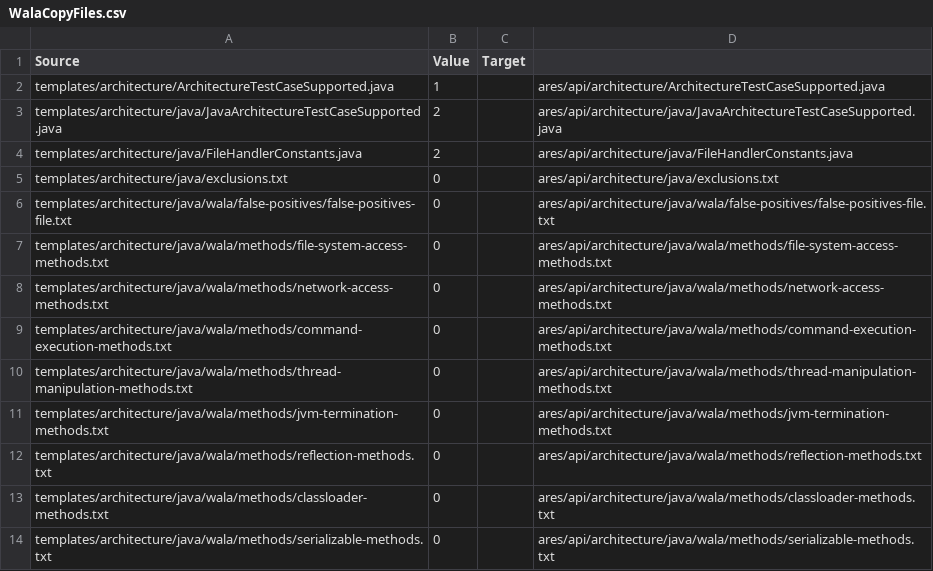
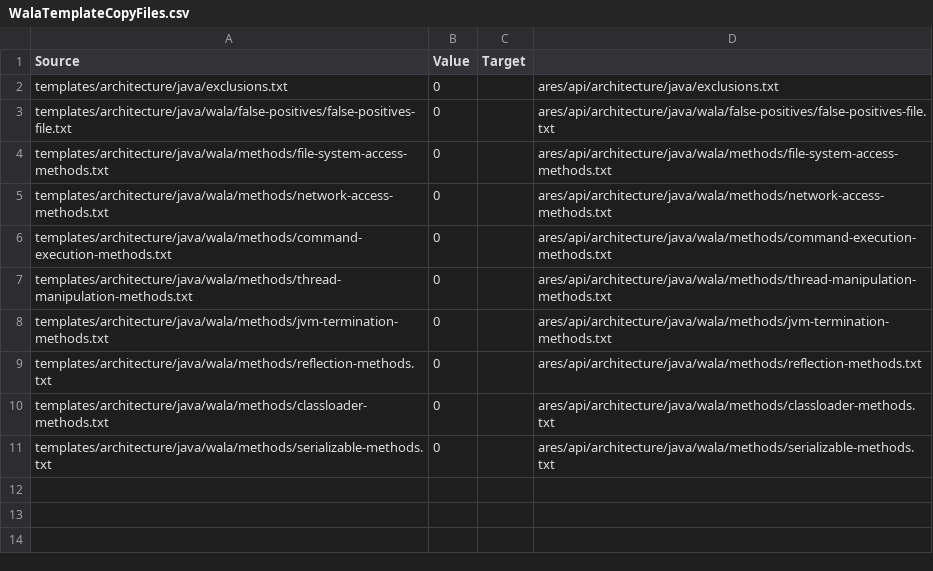
Before and after one commit to ls1intum/Ares2, a CSV file: src/main/resources/de/tum/cit/ase/ares/api/configuration/copyFiles/java/WalaTemplateCopyFiles.csv (was src/main/resources/de/tum/cit/ase/ares/api/configuration/copyFiles/java/WalaCopyFiles.csv), drawn as a sheet; the diff names each change by its address in the sheet, - before the commit and + after, or states it on an @@ line.

```diff
--- a/src/main/resources/de/tum/cit/ase/ares/api/configuration/copyFiles/java/WalaCopyFiles.csv
+++ b/src/main/resources/de/tum/cit/ase/ares/api/configuration/copyFiles/java/WalaTemplateCopyFiles.csv
-row 2: templates/architecture/ArchitectureTestCaseSupported.java | 1 |  | ares/api/architecture/ArchitectureTestCaseSupported.java
-row 3: templates/architecture/java/JavaArchitectureTestCaseSupported.java | 2 |  | ares/api/architecture/java/JavaArchitectureTestCaseSupported.java
-row 4: templates/architecture/java/FileHandlerConstants.java | 2 |  | ares/api/architecture/java/FileHandlerConstants.java
```
Also changed, not shown: src/main/resources/de/tum/cit/ase/ares/api/configuration/copyFiles/java/ArchunitTemplateCopyFiles.csv, 29 other files.
